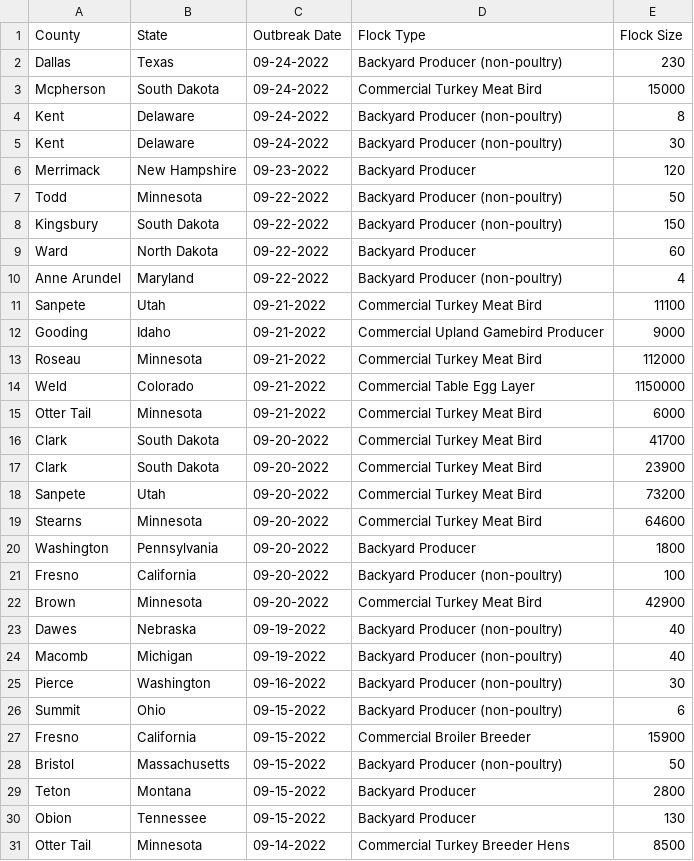
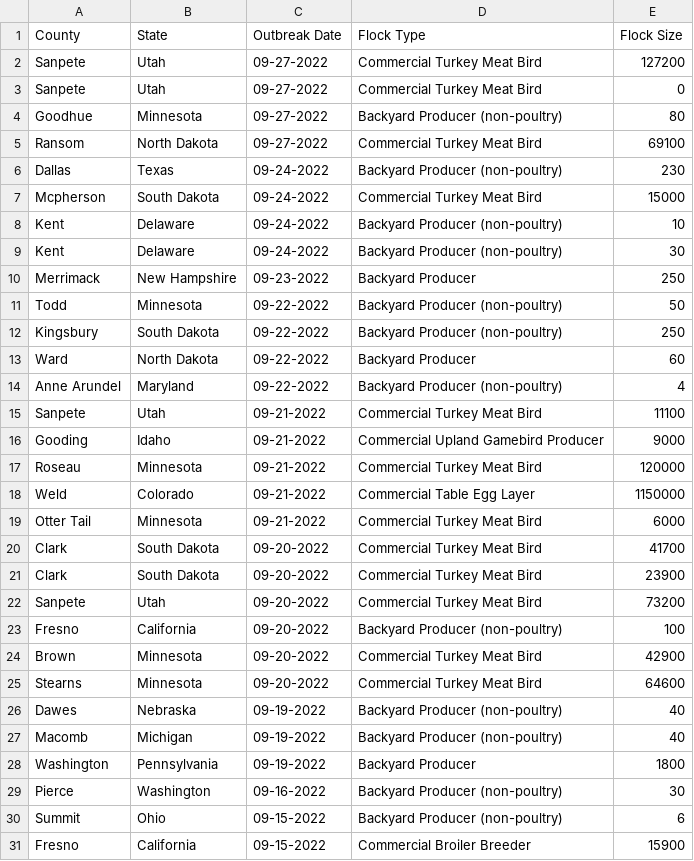
Before and after one commit to simonw/scrape-us-avian-flu, a CSV file: commercial-backyard-flocks.csv, drawn as a sheet; only a part is shown; the shorter side is filled out with more unchanged rows.

```diff
--- a/commercial-backyard-flocks.csv
+++ b/commercial-backyard-flocks.csv
@@ -1,9 +1,13 @@
 "County","State","Outbreak Date","Flock Type","Flock Size"
+"Sanpete","Utah","09-27-2022","Commercial Turkey Meat Bird","127200"
+"Sanpete","Utah","09-27-2022","Commercial Turkey Meat Bird","0"
+"Goodhue","Minnesota","09-27-2022","Backyard Producer (non-poultry)","80"
+"Ransom","North Dakota","09-27-2022","Commercial Turkey Meat Bird","69100"
 "Dallas","Texas","09-24-2022","Backyard Producer (non-poultry)","230"
 "Mcpherson","South Dakota","09-24-2022","Commercial Turkey Meat Bird","15000"
-"Kent","Delaware","09-24-2022","Backyard Producer (non-poultry)","8"
+"Kent","Delaware","09-24-2022","Backyard Producer (non-poultry)","10"
 "Kent","Delaware","09-24-2022","Backyard Producer (non-poultry)","30"
-"Merrimack","New Hampshire","09-23-2022","Backyard Producer","120"
+"Merrimack","New Hampshire","09-23-2022","Backyard Producer","250"
 "Todd","Minnesota","09-22-2022","Backyard Producer (non-poultry)","50"
-"Kingsbury","South Dakota","09-22-2022","Backyard Producer (non-poultry)","150"
+"Kingsbury","South Dakota","09-22-2022","Backyard Producer (non-poultry)","250"
 "Ward","North Dakota","09-22-2022","Backyard Producer","60"
@@ -12,3 +16,3 @@
 "Gooding","Idaho","09-21-2022","Commercial Upland Gamebird Producer","9000"
-"Roseau","Minnesota","09-21-2022","Commercial Turkey Meat Bird","112000"
+"Roseau","Minnesota","09-21-2022","Commercial Turkey Meat Bird","120000"
 "Weld","Colorado","09-21-2022","Commercial Table Egg Layer","1150000"
@@ -18,8 +22,8 @@
 "Sanpete","Utah","09-20-2022","Commercial Turkey Meat Bird","73200"
-"Stearns","Minnesota","09-20-2022","Commercial Turkey Meat Bird","64600"
-"Washington","Pennsylvania","09-20-2022","Backyard Producer","1800"
 "Fresno","California","09-20-2022","Backyard Producer (non-poultry)","100"
 "Brown","Minnesota","09-20-2022","Commercial Turkey Meat Bird","42900"
+"Stearns","Minnesota","09-20-2022","Commercial Turkey Meat Bird","64600"
 "Dawes","Nebraska","09-19-2022","Backyard Producer (non-poultry)","40"
 "Macomb","Michigan","09-19-2022","Backyard Producer (non-poultry)","40"
+"Washington","Pennsylvania","09-19-2022","Backyard Producer","1800"
 "Pierce","Washington","09-16-2022","Backyard Producer (non-poultry)","30"
```
